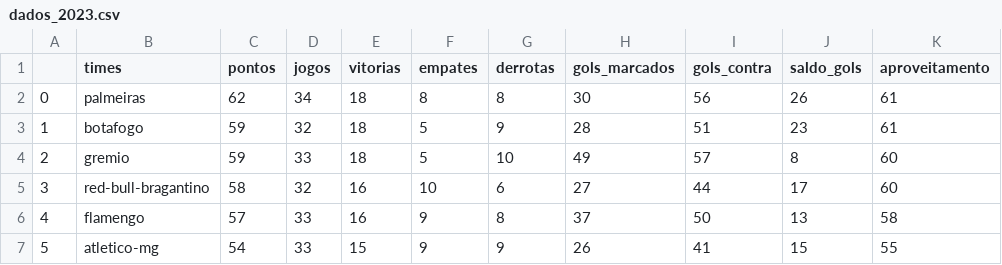
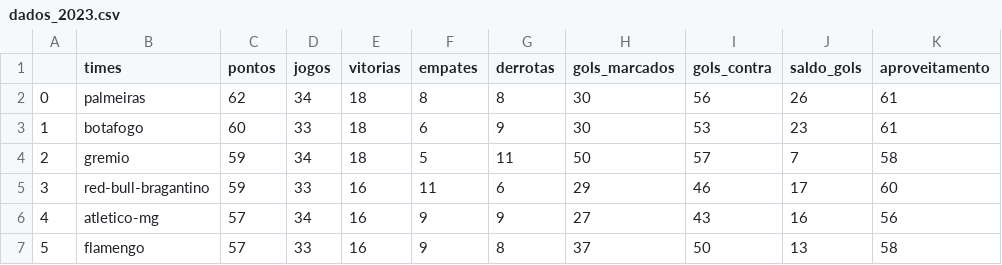
Before and after one commit to silviolima07/fut_serieA_2023, a CSV file: CSV/dados_2023.csv, drawn as a sheet; only a part is shown; the diff covers the shown part only.

```diff
--- a/CSV/dados_2023.csv
+++ b/CSV/dados_2023.csv
@@ -2,6 +2,6 @@
 0,palmeiras,62,34,18,8,8,30,56,26,61
-1,botafogo,59,32,18,5,9,28,51,23,61
-2,gremio,59,33,18,5,10,49,57,8,60
-3,red-bull-bragantino,58,32,16,10,6,27,44,17,60
-4,flamengo,57,33,16,9,8,37,50,13,58
-5,atletico-mg,54,33,15,9,9,26,41,15,55
+1,botafogo,60,33,18,6,9,30,53,23,61
+2,gremio,59,34,18,5,11,50,57,7,58
+3,red-bull-bragantino,59,33,16,11,6,29,46,17,60
+4,atletico-mg,57,34,16,9,9,27,43,16,56
+5,flamengo,57,33,16,9,8,37,50,13,58
```
Also changed, not shown: 1 added row, 1 removed row and 69 edited cells elsewhere in this file, CSV/dados_2012_2023.csv.
